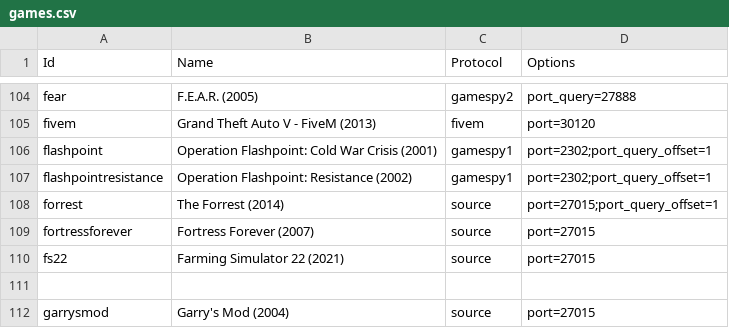
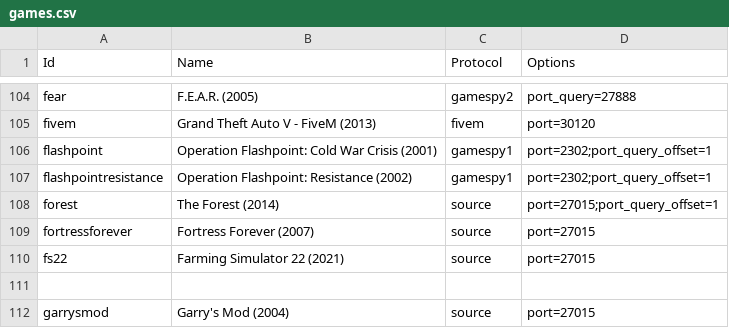
Before and after one commit to DiscordGSM/GameServerMonitor, a CSV file: discordgsm/games.csv, drawn as a sheet; only a part is shown, gaps mark what is left out.

Commit message:
Update games.csv

```diff
--- a/discordgsm/games.csv
+++ b/discordgsm/games.csv
@@ -107,3 +107,3 @@ flashpoint,Operation Flashpoint: Cold War Crisis (2001),gamespy1,port=2302;port_
 flashpointresistance,Operation Flashpoint: Resistance (2002),gamespy1,port=2302;port_query_offset=1
-forrest,The Forrest (2014),source,port=27015;port_query_offset=1
+forest,The Forest (2014),source,port=27015;port_query_offset=1
 fortressforever,Fortress Forever (2007),source,port=27015
```
